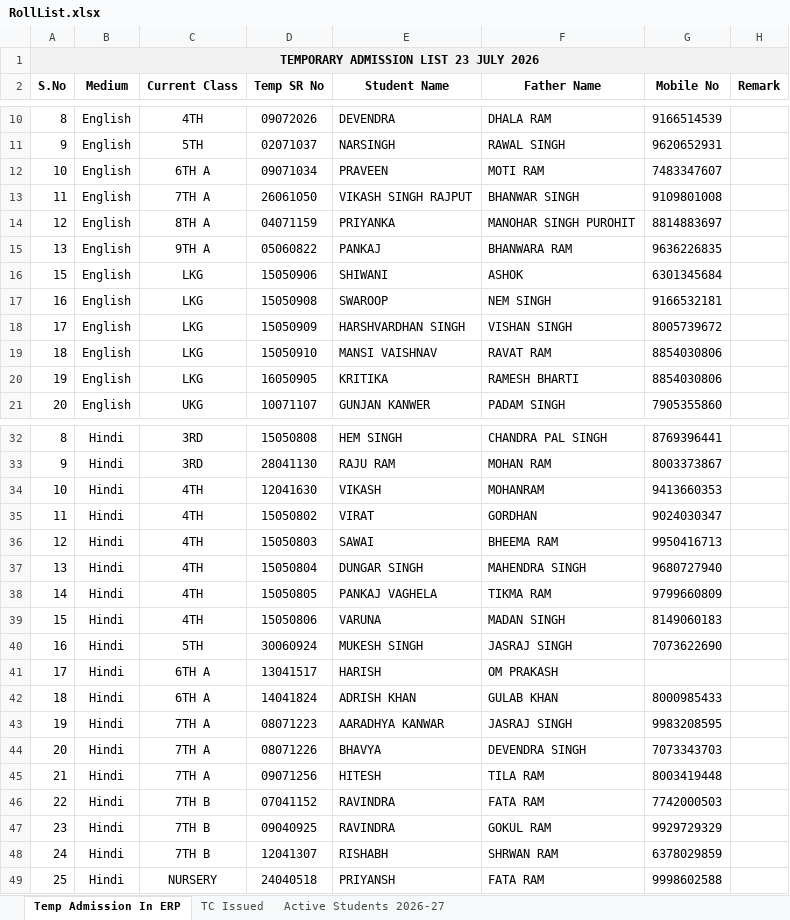
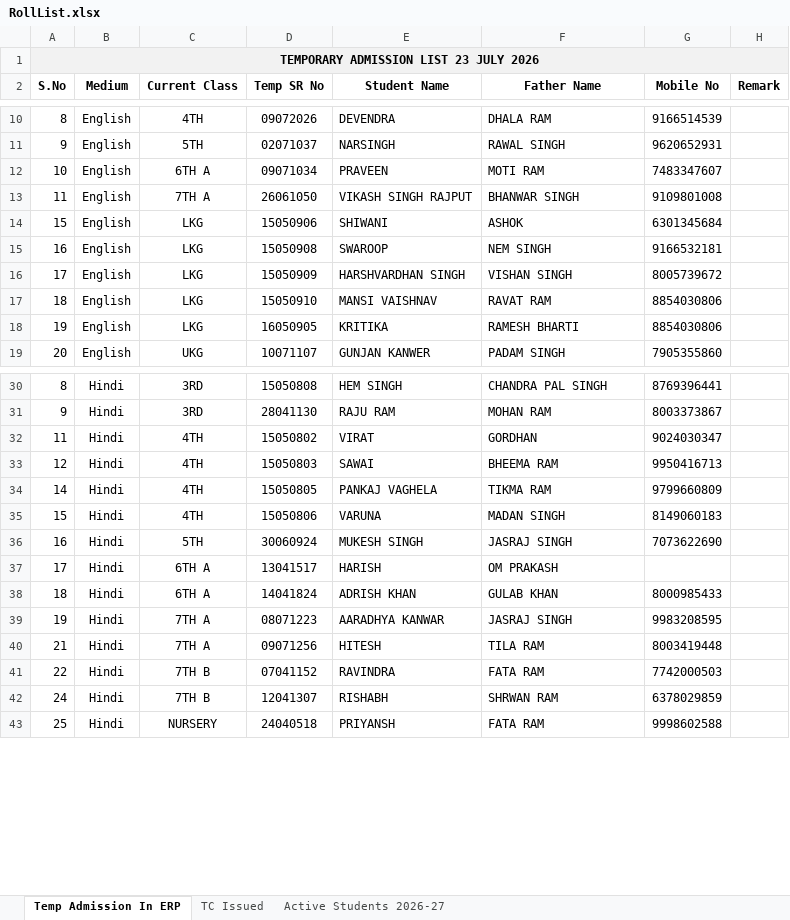
Before and after one commit to blc2050/school, an Excel workbook: RollList.xlsx, sheet Temp Admission In ERP, drawn as a sheet; only a part is shown, gaps mark what is left out; values as stored, in another font and other column widths than the file's, no borders; the diff names each change by its address in the sheet, - before the commit and + after, or states it on an @@ line.

Commit message:
Remove 6 duplicate records (items 3 to 8) from Pending Admissions

```diff
--- a/RollList.xlsx (sheet Temp Admission In ERP)
+++ b/RollList.xlsx (sheet Temp Admission In ERP)
-row 14: 12 | English | 8TH A | 04071159 | PRIYANKA | MANOHAR SINGH PUROHIT | 8814883697
-row 15: 13 | English | 9TH A | 05060822 | PANKAJ | BHANWARA RAM | 9636226835
-row 34: 10 | Hindi | 4TH | 12041630 | VIKASH | MOHANRAM | 9413660353
-row 37: 13 | Hindi | 4TH | 15050804 | DUNGAR SINGH | MAHENDRA SINGH | 9680727940
-row 44: 20 | Hindi | 7TH A | 08071226 | BHAVYA | DEVENDRA SINGH | 7073343703
-row 47: 23 | Hindi | 7TH B | 09040925 | RAVINDRA | GOKUL RAM | 9929729329
```
Also changed, not shown: 1 other file.
